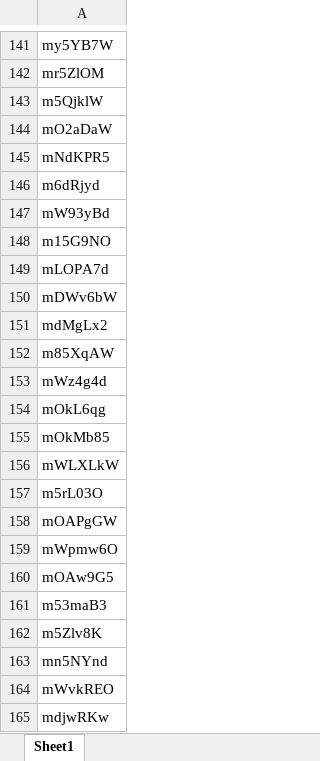
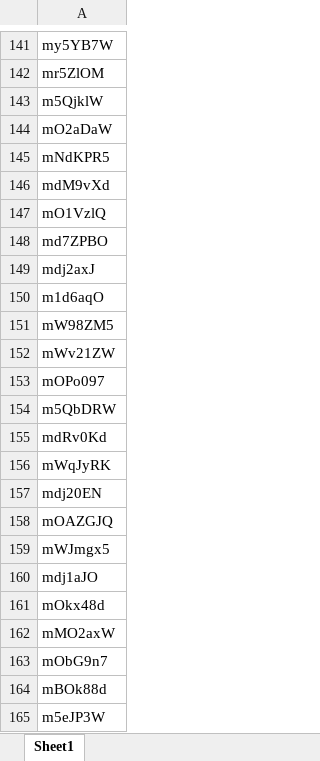
Before and after one commit to SSjae/Spring_MoviePedia, an Excel workbook: target/classes/movieCodes.xlsx, sheet Sheet1, drawn as a sheet; only a part is shown, gaps mark what is left out; the shorter side is filled out with more unchanged rows; values as stored, in another font and other column widths than the file's, no borders; the diff covers the shown part only; the diff names each change by its address in the sheet, - before the commit and + after, or states it on an @@ line.

```diff
--- a/target/classes/movieCodes.xlsx (sheet Sheet1)
+++ b/target/classes/movieCodes.xlsx (sheet Sheet1)
-row 146: m6dRjyd
-row 147: mW93yBd
-row 148: m15G9NO
-row 149: mLOPA7d
-row 150: mDWv6bW
-row 151: mdMgLx2
-row 152: m85XqAW
-row 153: mWz4g4d
-row 154: mOkL6qg
-row 155: mOkMb85
-row 156: mWLXLkW
-row 157: m5rL03O
-row 158: mOAPgGW
-row 159: mWpmw6O
-row 160: mOAw9G5
-row 161: m53maB3
-row 162: m5Zlv8K
-row 163: mn5NYnd
-row 164: mWvkREO
-row 165: mdjwRKw
```
Also changed, not shown: 202 removed rows elsewhere in this sheet, src/main/resources/movieCodes.xlsx, 9 other files.
